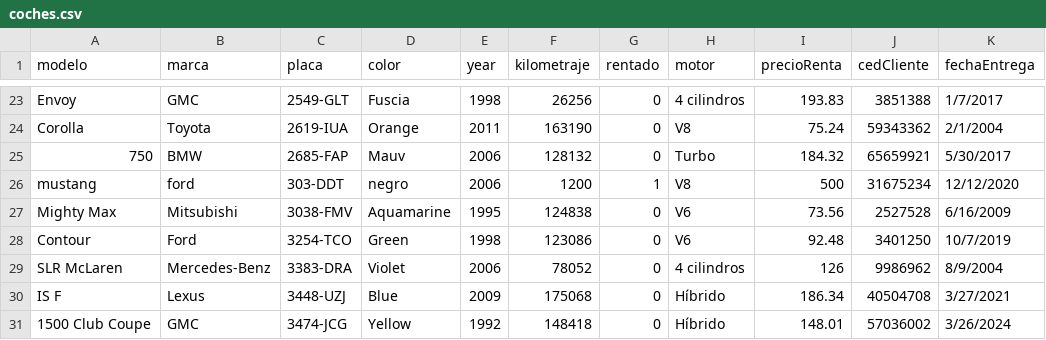
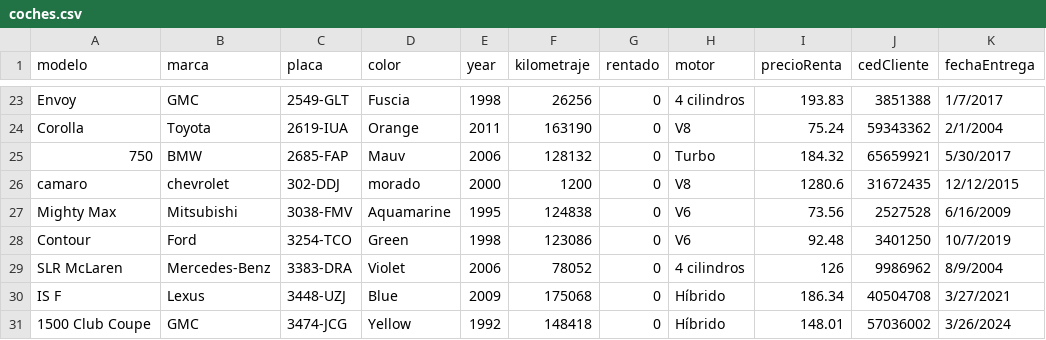
Before and after one commit to Josefo1212/Proyecto, a CSV file: bin/coches.csv, drawn as a sheet; only a part is shown, gaps mark what is left out.

```diff
--- a/bin/coches.csv
+++ b/bin/coches.csv
@@ -25,3 +25,3 @@ Corolla,Toyota,2619-IUA,Orange,2011,163190,0,V8,75.24,59343362,2/1/2004
 750,BMW,2685-FAP,Mauv,2006,128132,0,Turbo,184.32,65659921,5/30/2017
-mustang,ford,303-DDT,negro,2006,1200,1,V8,500,31675234,12/12/2020
+camaro,chevrolet,302-DDJ,morado,2000,1200,0,V8,1280.6,31672435,12/12/2015
 Mighty Max,Mitsubishi,3038-FMV,Aquamarine,1995,124838,0,V6,73.56,2527528,6/16/2009
```
Also changed, not shown: bin/clientes.csv, bin/repuestosCoches.csv, 3 other files.
